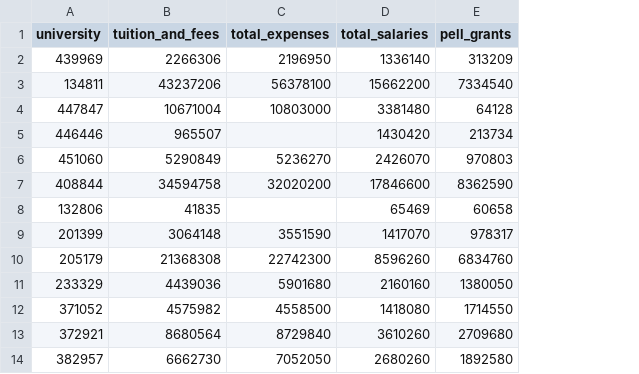
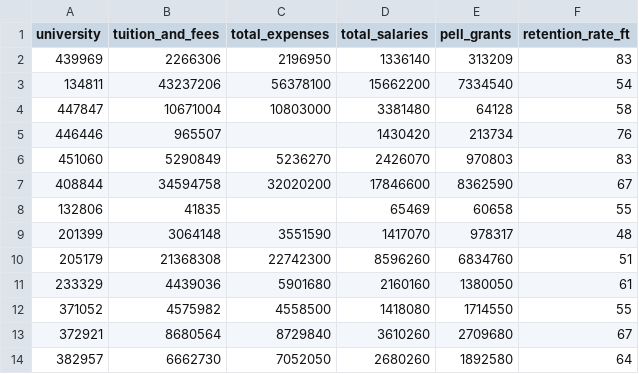
Before and after one commit to TBernard97/MA_440_Project, a CSV file: Data/For_Profit_C2.csv, drawn as a sheet; only a part is shown; the diff names each change by its address in the sheet, - before the commit and + after, or states it on an @@ line.

```diff
--- a/Data/For_Profit_C2.csv
+++ b/Data/For_Profit_C2.csv
+column F (retention_rate_ft), rows 2-14: 83 | 54 | 58 | 76 | 83 | 67 | 55 | 48 | 51 | 61 | 55 | 67 | 64
```
Also changed, not shown: Data/For-Profit-C2_Binned.csv, 11 other files.
